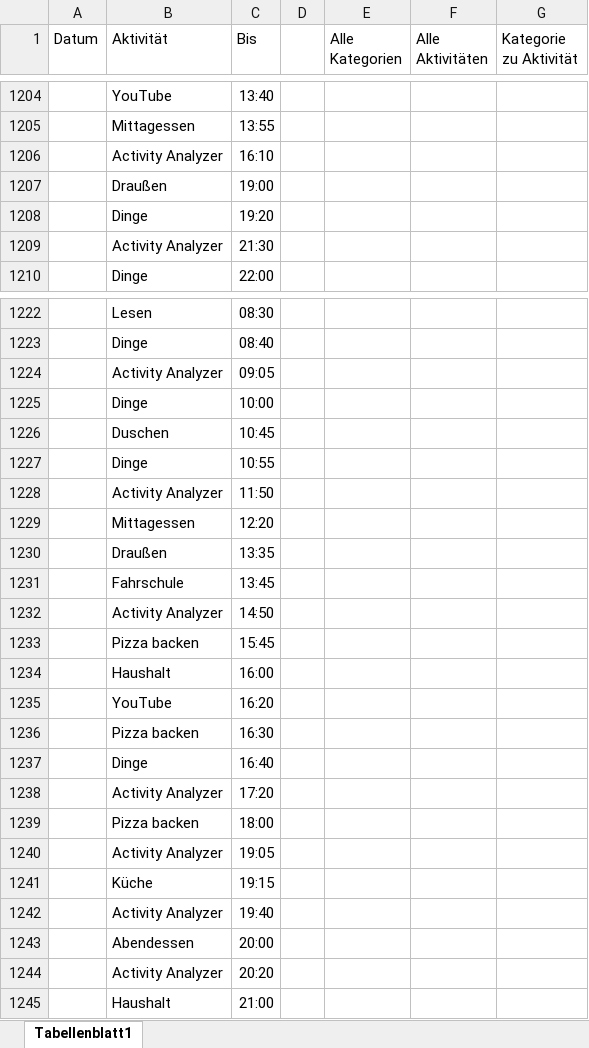
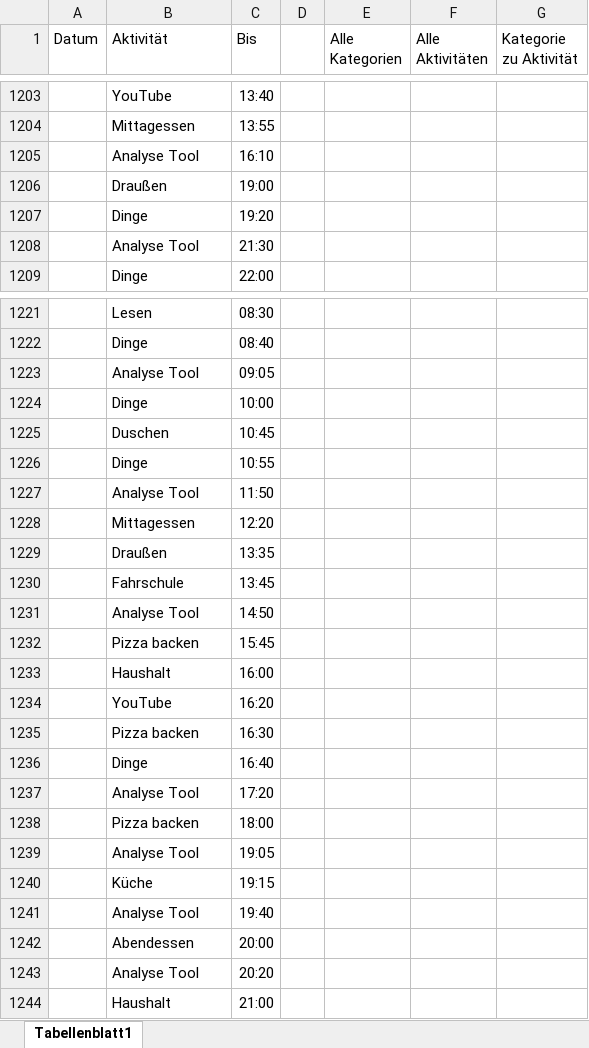
Before and after one commit to Tracer1337/activitiy-analyzer, an Excel workbook: database/seeders/spreadsheet/0.spreadsheet.xlsx, sheet Tabellenblatt1, drawn as a sheet; only a part is shown, gaps mark what is left out; values as stored, in another font and other column widths than the file's, no borders; addresses are those after the commit; the diff covers the shown part only; the diff names each change by its address in the sheet, - before the commit and + after, or states it on an @@ line.

```diff
--- a/database/seeders/spreadsheet/0.spreadsheet.xlsx (sheet Tabellenblatt1)
+++ b/database/seeders/spreadsheet/0.spreadsheet.xlsx (sheet Tabellenblatt1)
-B1205 (Aktivität): Activity Analyzer
+B1205 (Aktivität): Analyse Tool
-B1208 (Aktivität): Activity Analyzer
+B1208 (Aktivität): Analyse Tool
-B1223 (Aktivität): Activity Analyzer
+B1223 (Aktivität): Analyse Tool
-B1227 (Aktivität): Activity Analyzer
+B1227 (Aktivität): Analyse Tool
-B1231 (Aktivität): Activity Analyzer
+B1231 (Aktivität): Analyse Tool
-B1237 (Aktivität): Activity Analyzer
+B1237 (Aktivität): Analyse Tool
-B1239 (Aktivität): Activity Analyzer
+B1239 (Aktivität): Analyse Tool
-B1241 (Aktivität): Activity Analyzer
+B1241 (Aktivität): Analyse Tool
-B1243 (Aktivität): Activity Analyzer
+B1243 (Aktivität): Analyse Tool
```
Also changed, not shown: 52 added rows, 1 removed row and 3 edited cells elsewhere in this sheet, 31 other files.
